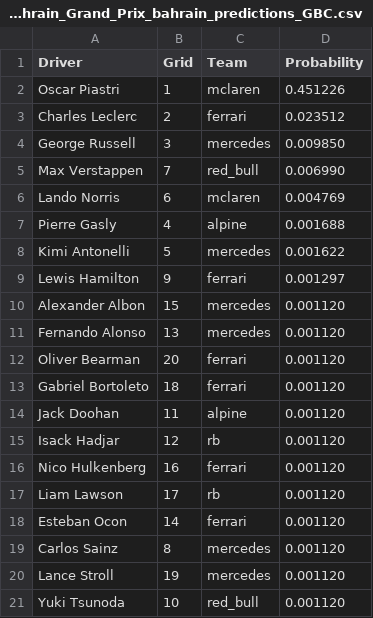
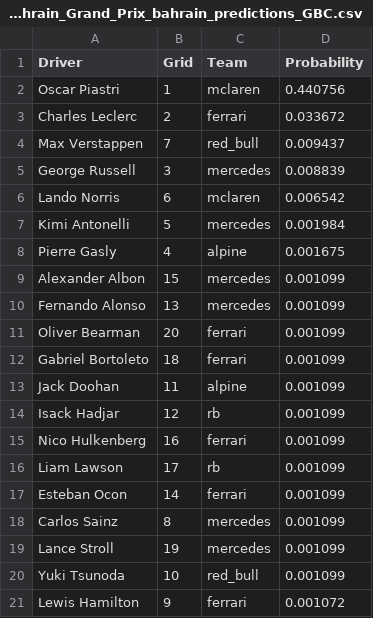
Before and after one commit to adithyadaine/F1-Prediction-Model, a CSV file: notebooks/predictions_GBC_Streamlined/2025_R04_2025_Bahrain_Grand_Prix_bahrain_predictions_GBC.csv, drawn as a sheet.

```diff
--- a/notebooks/predictions_GBC_Streamlined/2025_R04_2025_Bahrain_Grand_Prix_bahrain_predictions_GBC.csv
+++ b/notebooks/predictions_GBC_Streamlined/2025_R04_2025_Bahrain_Grand_Prix_bahrain_predictions_GBC.csv
@@ -1,21 +1,21 @@
 Driver,Grid,Team,Probability
-Oscar Piastri,1,mclaren,0.451226
-Charles Leclerc,2,ferrari,0.023512
-George Russell,3,mercedes,0.009850
-Max Verstappen,7,red_bull,0.006990
-Lando Norris,6,mclaren,0.004769
-Pierre Gasly,4,alpine,0.001688
-Kimi Antonelli,5,mercedes,0.001622
-Lewis Hamilton,9,ferrari,0.001297
-Alexander Albon,15,mercedes,0.001120
-Fernando Alonso,13,mercedes,0.001120
-Oliver Bearman,20,ferrari,0.001120
-Gabriel Bortoleto,18,ferrari,0.001120
-Jack Doohan,11,alpine,0.001120
-Isack Hadjar,12,rb,0.001120
-Nico Hulkenberg,16,ferrari,0.001120
-Liam Lawson,17,rb,0.001120
-Esteban Ocon,14,ferrari,0.001120
-Carlos Sainz,8,mercedes,0.001120
-Lance Stroll,19,mercedes,0.001120
-Yuki Tsunoda,10,red_bull,0.001120
+Oscar Piastri,1,mclaren,0.440756
+Charles Leclerc,2,ferrari,0.033672
+Max Verstappen,7,red_bull,0.009437
+George Russell,3,mercedes,0.008839
+Lando Norris,6,mclaren,0.006542
+Kimi Antonelli,5,mercedes,0.001984
+Pierre Gasly,4,alpine,0.001675
+Alexander Albon,15,mercedes,0.001099
+Fernando Alonso,13,mercedes,0.001099
+Oliver Bearman,20,ferrari,0.001099
+Gabriel Bortoleto,18,ferrari,0.001099
+Jack Doohan,11,alpine,0.001099
+Isack Hadjar,12,rb,0.001099
+Nico Hulkenberg,16,ferrari,0.001099
+Liam Lawson,17,rb,0.001099
+Esteban Ocon,14,ferrari,0.001099
+Carlos Sainz,8,mercedes,0.001099
+Lance Stroll,19,mercedes,0.001099
+Yuki Tsunoda,10,red_bull,0.001099
+Lewis Hamilton,9,ferrari,0.001072
```
Also changed, not shown: data/processed/updated_qualifying.csv, data/processed/updated_races.csv, 8 other files.
